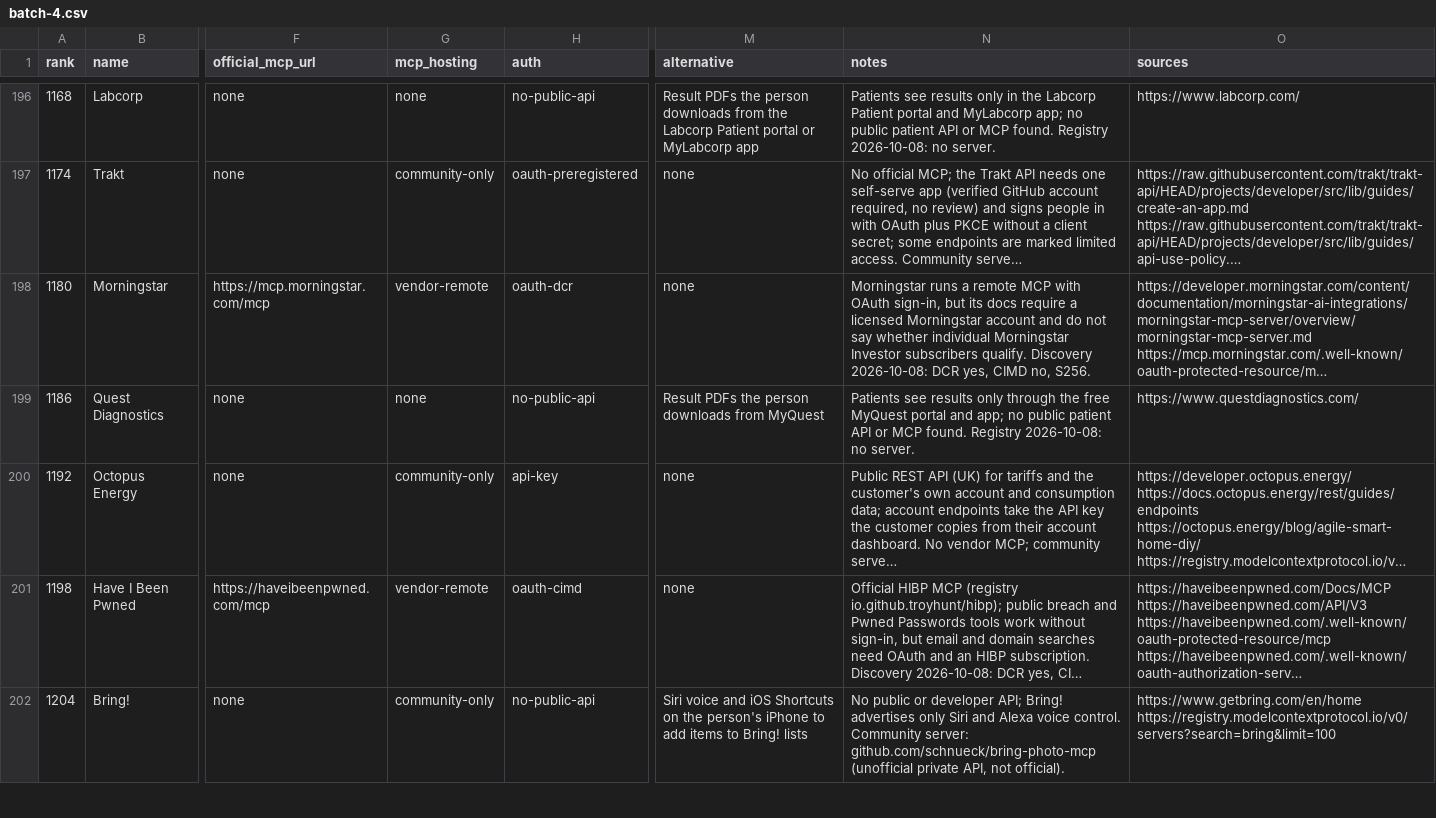
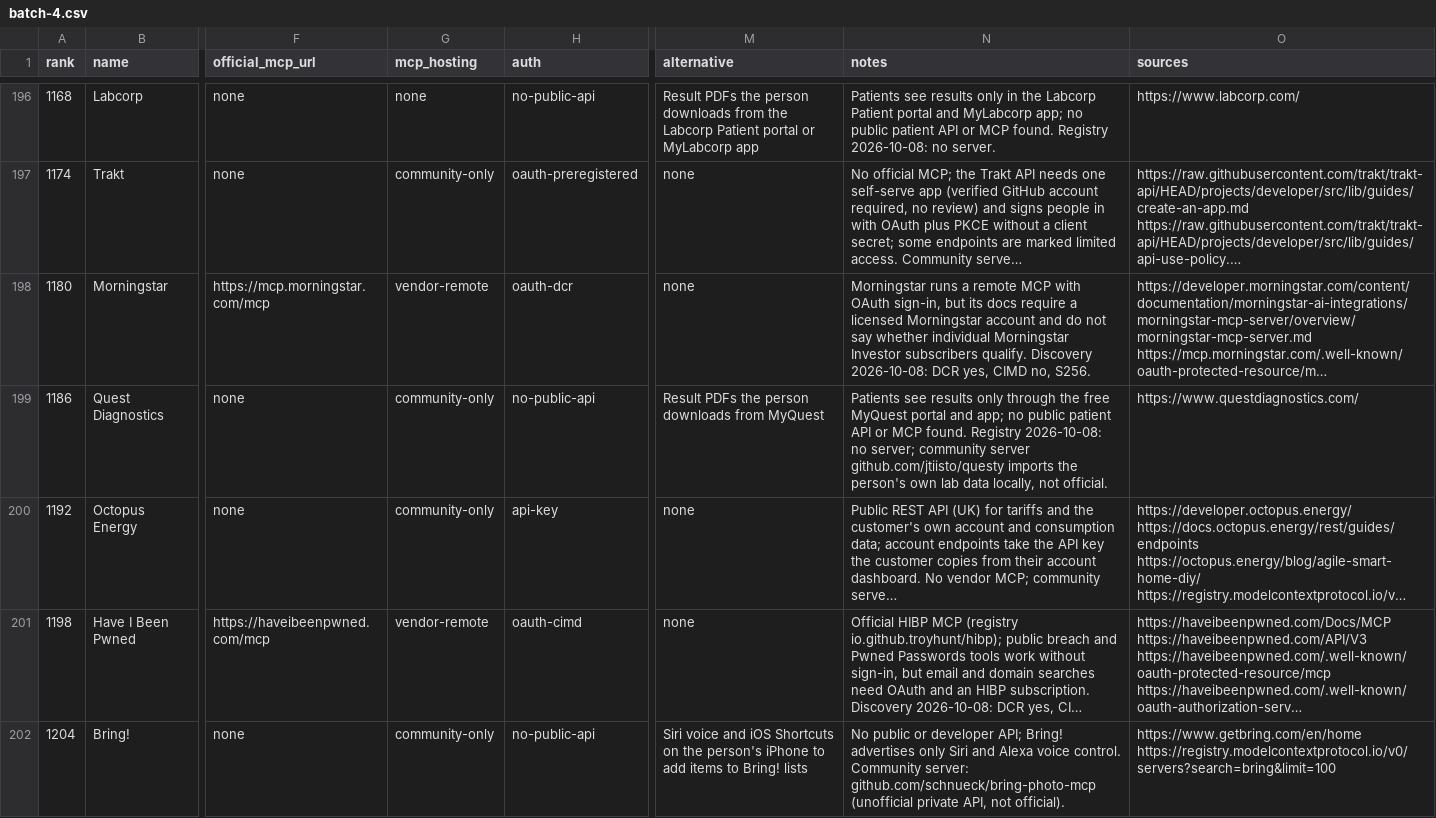
Before and after one commit to manikanta-kops/kipster, a CSV file: docs/research/plugins/batches/batch-4.csv, drawn as a sheet; only a part is shown, gaps mark what is left out; long unchanged cells end in …; the diff covers the shown part only; the diff names each change by its address in the sheet, - before the commit and + after, or states it on an @@ line.

```diff
--- a/docs/research/plugins/batches/batch-4.csv
+++ b/docs/research/plugins/batches/batch-4.csv
-G199 (mcp_hosting): none
+G199 (mcp_hosting): community-only
-N199 (notes): …2026-10-08: no server.
+N199 (notes): …2026-10-08: no server; community server github.com/jtiisto/questy imports the person's own lab data locally, not official.
```
Also changed, not shown: 38 edited cells elsewhere in this file.
